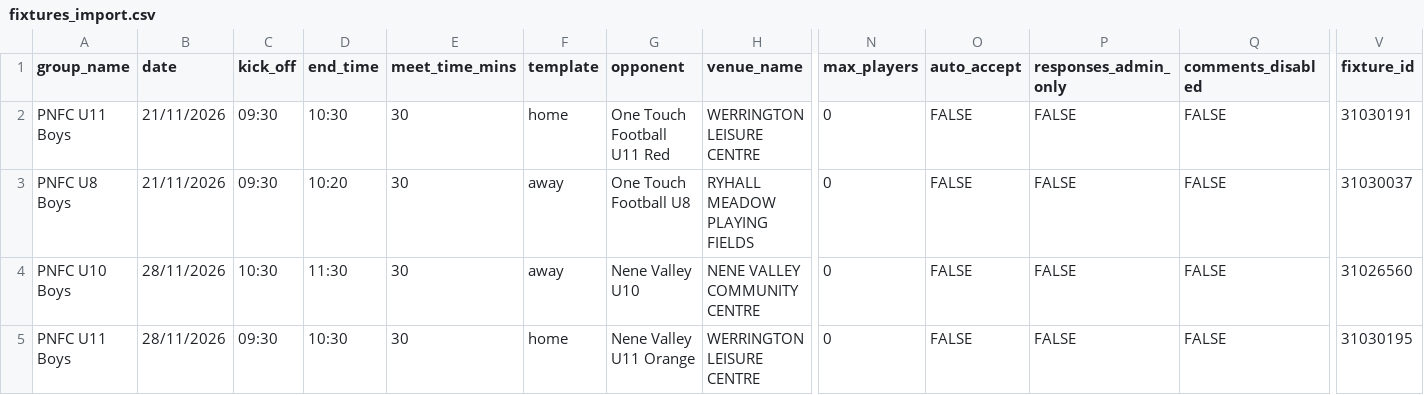
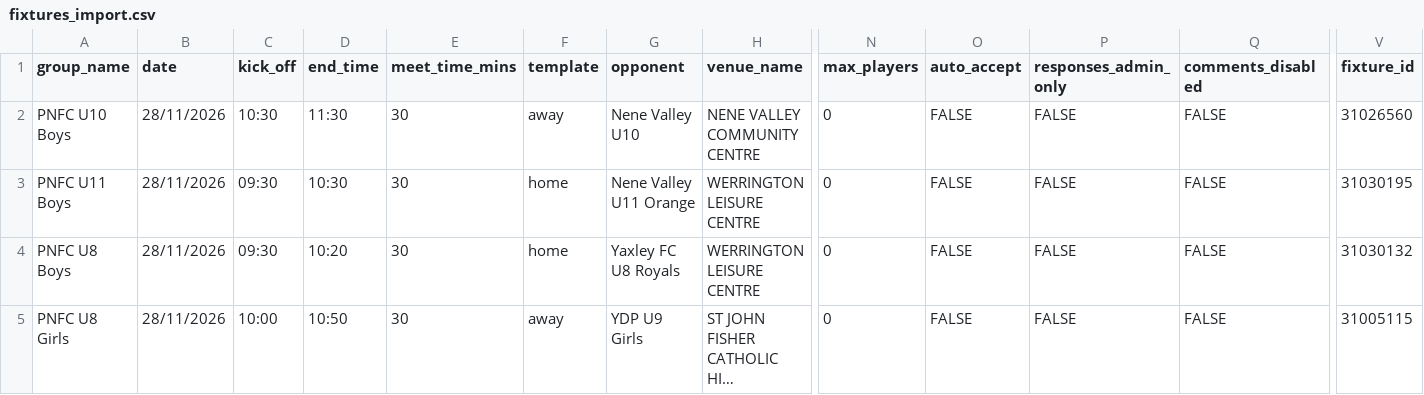
Before and after one commit to iaing80/Fixture_Merging, a CSV file: fixtures_import.csv, drawn as a sheet; only a part is shown, gaps mark what is left out; the shorter side is filled out with more unchanged rows; long unchanged cells end in …; rows hold the shown columns only; the diff names each change by its address in the sheet, - before the commit and + after, or states it on an @@ line.

```diff
--- a/fixtures_import.csv
+++ b/fixtures_import.csv
-row 2: PNFC U11 Boys | 21/11/2026 | 09:30 | 10:30 | 30 | home | One Touch Football U11 Red | WERRINGTON LEISURE CENTRE | 0 | FALSE | FALSE | FALSE | 31030191
-row 3: PNFC U8 Boys | 21/11/2026 | 09:30 | 10:20 | 30 | away | One Touch Football U8 | RYHALL MEADOW PLAYING FIELDS | 0 | FALSE | FALSE | FALSE | 31030037
```
Also changed, not shown: 1 other file.
